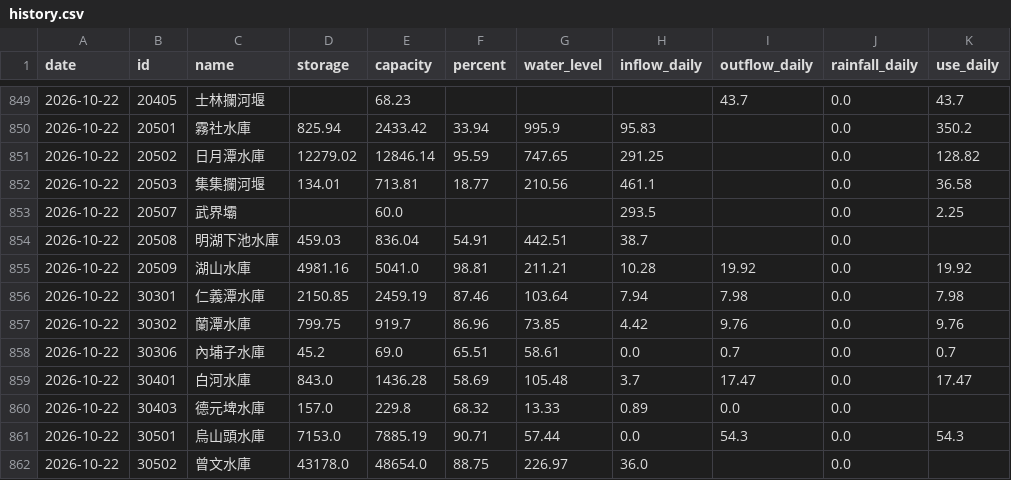
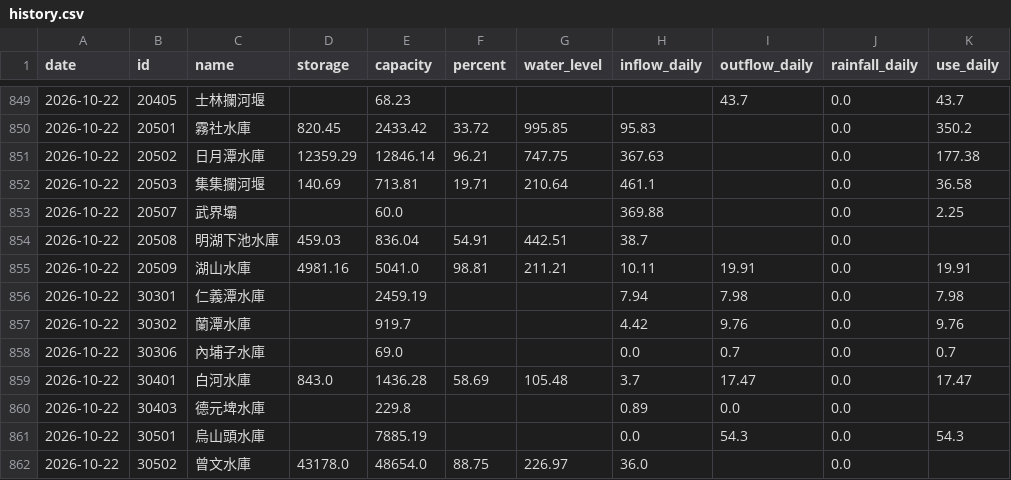
Before and after one commit to test21test21/taiwan-reservoir, a CSV file: data/history.csv, drawn as a sheet; only a part is shown, gaps mark what is left out; the diff covers the shown part only.

```diff
--- a/data/history.csv
+++ b/data/history.csv
@@ -849,14 +849,14 @@ date,id,name,storage,capacity,percent,water_level,inflow_daily,outflow_daily,rai
 2026-10-22,20405,士林攔河堰,,68.23,,,,43.7,0.0,43.7
-2026-10-22,20501,霧社水庫,825.94,2433.42,33.94,995.9,95.83,,0.0,350.2
-2026-10-22,20502,日月潭水庫,12279.02,12846.14,95.59,747.65,291.25,,0.0,128.82
-2026-10-22,20503,集集攔河堰,134.01,713.81,18.77,210.56,461.1,,0.0,36.58
-2026-10-22,20507,武界壩,,60.0,,,293.5,,0.0,2.25
+2026-10-22,20501,霧社水庫,820.45,2433.42,33.72,995.85,95.83,,0.0,350.2
+2026-10-22,20502,日月潭水庫,12359.29,12846.14,96.21,747.75,367.63,,0.0,177.38
+2026-10-22,20503,集集攔河堰,140.69,713.81,19.71,210.64,461.1,,0.0,36.58
+2026-10-22,20507,武界壩,,60.0,,,369.88,,0.0,2.25
 2026-10-22,20508,明湖下池水庫,459.03,836.04,54.91,442.51,38.7,,0.0,
-2026-10-22,20509,湖山水庫,4981.16,5041.0,98.81,211.21,10.28,19.92,0.0,19.92
-2026-10-22,30301,仁義潭水庫,2150.85,2459.19,87.46,103.64,7.94,7.98,0.0,7.98
-2026-10-22,30302,蘭潭水庫,799.75,919.7,86.96,73.85,4.42,9.76,0.0,9.76
-2026-10-22,30306,內埔子水庫,45.2,69.0,65.51,58.61,0.0,0.7,0.0,0.7
+2026-10-22,20509,湖山水庫,4981.16,5041.0,98.81,211.21,10.11,19.91,0.0,19.91
+2026-10-22,30301,仁義潭水庫,,2459.19,,,7.94,7.98,0.0,7.98
+2026-10-22,30302,蘭潭水庫,,919.7,,,4.42,9.76,0.0,9.76
+2026-10-22,30306,內埔子水庫,,69.0,,,0.0,0.7,0.0,0.7
 2026-10-22,30401,白河水庫,843.0,1436.28,58.69,105.48,3.7,17.47,0.0,17.47
-2026-10-22,30403,德元埤水庫,157.0,229.8,68.32,13.33,0.89,0.0,0.0,
-2026-10-22,30501,烏山頭水庫,7153.0,7885.19,90.71,57.44,0.0,54.3,0.0,54.3
+2026-10-22,30403,德元埤水庫,,229.8,,,0.89,0.0,0.0,
+2026-10-22,30501,烏山頭水庫,,7885.19,,,0.0,54.3,0.0,54.3
 2026-10-22,30502,曾文水庫,43178.0,48654.0,88.75,226.97,36.0,,0.0,
```
Also changed, not shown: 76 edited cells elsewhere in this file, 3 other files.
